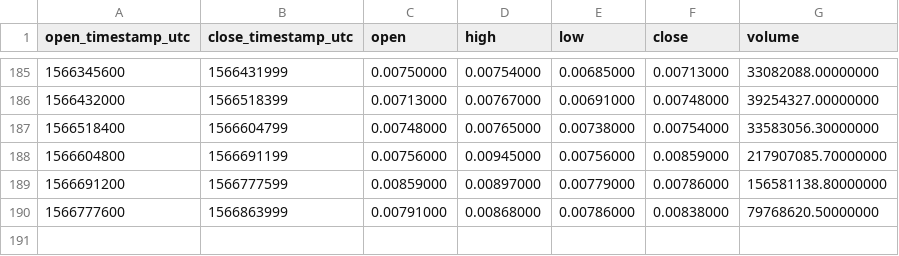
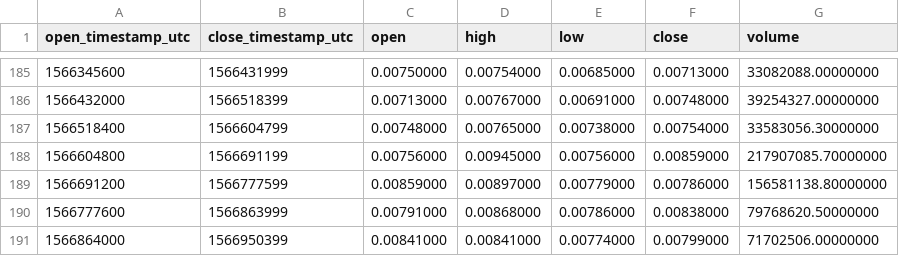
Before and after one commit to cryptobigbro/binance-ZILUSDT, a CSV file: binance-ZILUSDT-1d.csv, drawn as a sheet; only a part is shown, gaps mark what is left out.

```diff
--- a/binance-ZILUSDT-1d.csv
+++ b/binance-ZILUSDT-1d.csv
@@ -190 +190,2 @@ open_timestamp_utc,close_timestamp_utc,open,high,low,close,volume
 1566777600,1566863999,0.00791000,0.00868000,0.00786000,0.00838000,79768620.50000000
+1566864000,1566950399,0.00841000,0.00841000,0.00774000,0.00799000,71702506.00000000
```
Also changed, not shown: binance-ZILUSDT-1h.csv.
